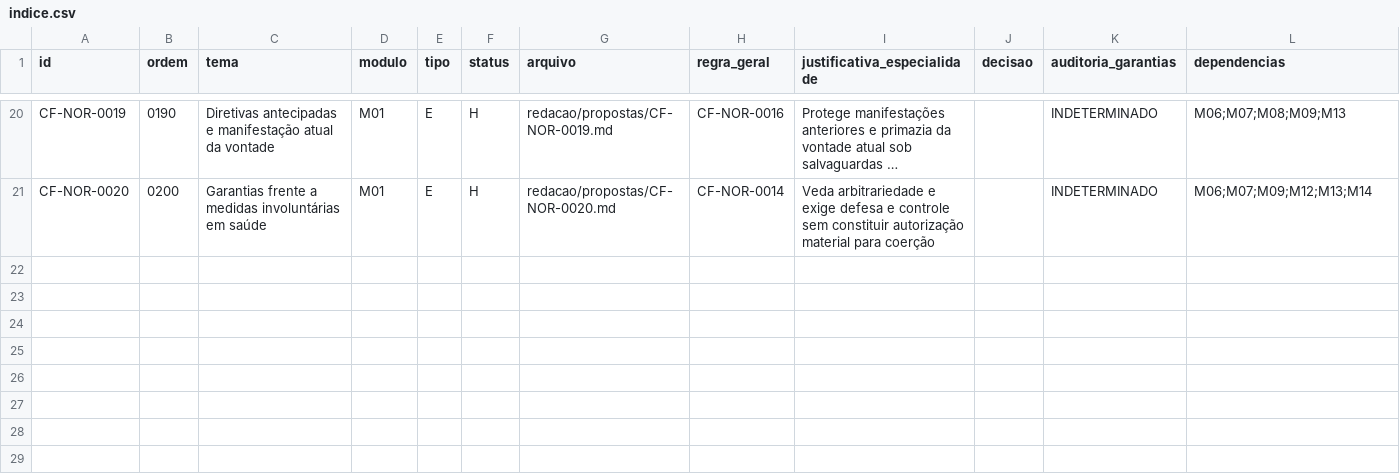
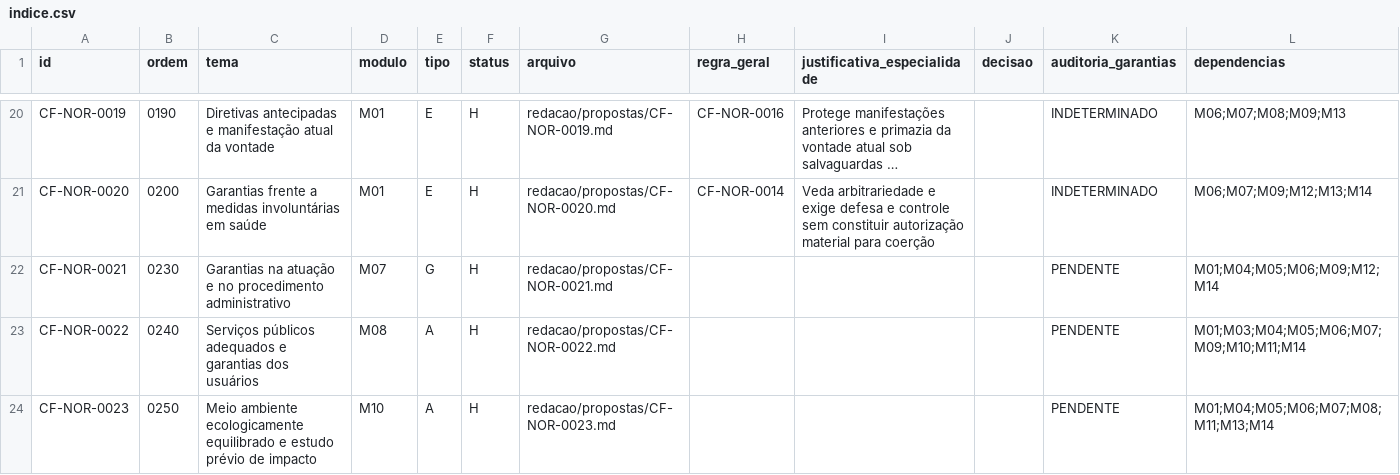
Before and after one commit to raphaelpetta/modernizacao-constitucional-brasileira, a CSV file: redacao/indice.csv, drawn as a sheet; only a part is shown, gaps mark what is left out; long unchanged cells end in …; the diff names each change by its address in the sheet, - before the commit and + after, or states it on an @@ line.

```diff
--- a/redacao/indice.csv
+++ b/redacao/indice.csv
+row 22: CF-NOR-0021 | 0230 | Garantias na atuação e no procedimento administrativo | M07 | G | H | redacao/propostas/CF-NOR-0021.md |  |  |  | PENDENTE | M01;M04;M05;M06;M09;M12;M14
+row 23: CF-NOR-0022 | 0240 | Serviços públicos adequados e garantias dos usuários | M08 | A | H | redacao/propostas/CF-NOR-0022.md |  |  |  | PENDENTE | M01;M03;M04;M05;M06;M07;M09;M10;M11;M14
+row 24: CF-NOR-0023 | 0250 | Meio ambiente ecologicamente equilibrado e estudo prévio de impacto | M10 | A | H | redacao/propostas/CF-NOR-0023.md |  |  |  | PENDENTE | M01;M04;M05;M06;M07;M08;M11;M13;M14
```
Also changed, not shown: central/PAINEL_GERADO.csv, 6 other files.
